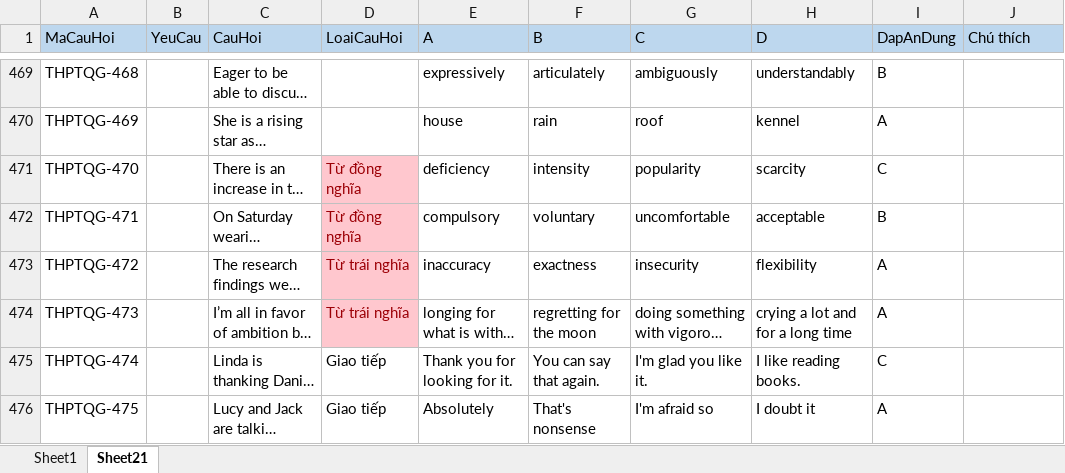
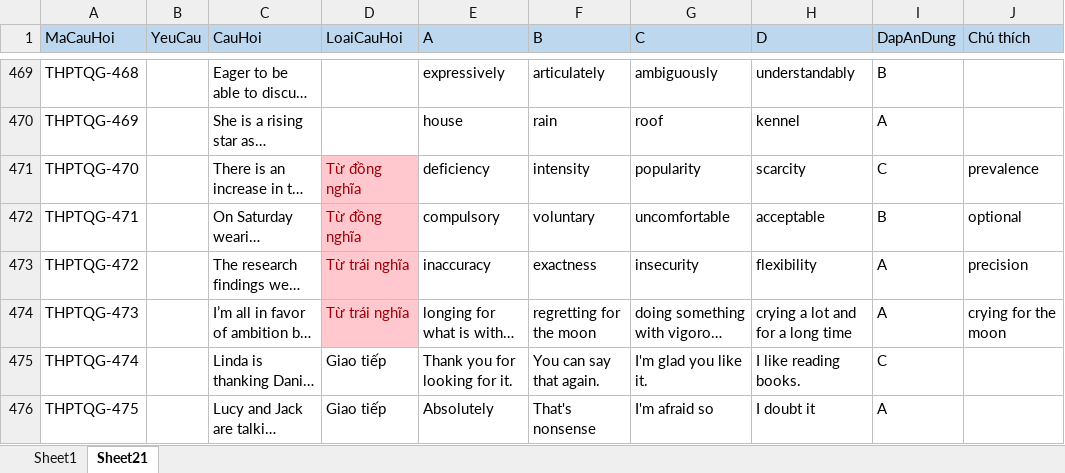
Before and after one commit to DaoTanP/He-thong-thi-tieng-Anh, an Excel workbook: source/mysql/data.thithptqg.xlsx, sheet Sheet21, drawn as a sheet; only a part is shown, gaps mark what is left out; long unchanged cells end in …; values as stored, in another font and other column widths than the file's, no borders; the diff covers the shown part only; the diff names each change by its address in the sheet, - before the commit and + after, or states it on an @@ line.

Commit message:
new

```diff
--- a/source/mysql/data.thithptqg.xlsx (sheet Sheet21)
+++ b/source/mysql/data.thithptqg.xlsx (sheet Sheet21)
-J471 (Chú thích): (empty)
+J471 (Chú thích): prevalence
-J472 (Chú thích): (empty)
+J472 (Chú thích): optional
-J473 (Chú thích): (empty)
+J473 (Chú thích): precision
-J474 (Chú thích): (empty)
+J474 (Chú thích): crying for the moon
```
Also changed, not shown: 400 edited cells elsewhere in this sheet.
